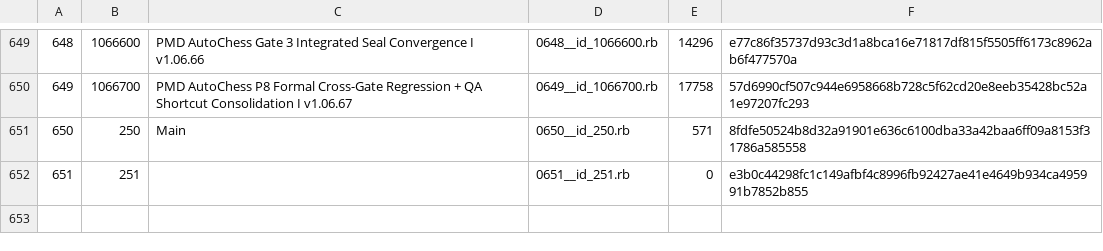
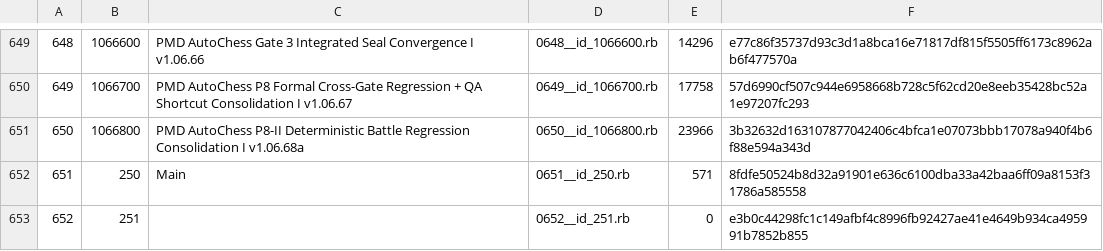
Before and after one commit to showpei1203/PMD-AutoChess-Proto, a TSV file: exported_scripts/SCRIPT_INDEX.tsv, drawn as a sheet; only a part is shown, gaps mark what is left out; addresses are those after the commit; the diff names each change by its address in the sheet, - before the commit and + after, or states it on an @@ line.

Commit message:
Promote v1.06.68a P8-II Formal source authority
Windows/RMVX P8-II Formal PASS. Promote exact 653-script canonical source, deterministic battle regression evidence, deferred-asset nonblocking authority, synchronized docs, and v1.06.68a handoff state.

```diff
--- a/exported_scripts/SCRIPT_INDEX.tsv
+++ b/exported_scripts/SCRIPT_INDEX.tsv
+row 651: 650 | 1066800 | PMD AutoChess P8-II Deterministic Battle Regression Consolidation I v1.06.68a | 0650__id_1066800.rb | 23966 | 3b32632d163107877042406c4bfca1e07073bbb17078a940f4b6f88e594a343d
@@ column A renumbered from row 652 down @@
-D652: 0650__id_250.rb
+D652: 0651__id_250.rb
-D653: 0651__id_251.rb
+D653: 0652__id_251.rb
```
Also changed, not shown: 12 other files.
